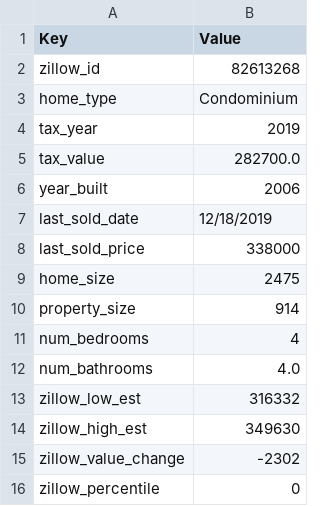
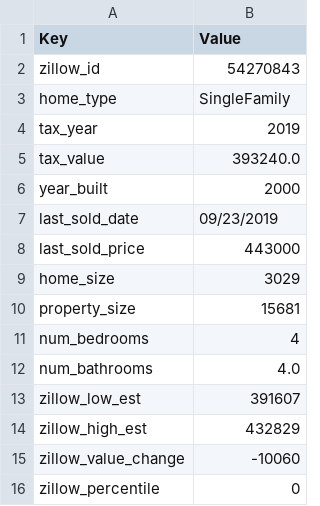
Before and after one commit to ccirelli2/property_scraper, a CSV file: zillow_api_data.csv, drawn as a sheet.

Commit message:
continue working on logging errros for zillow api

```diff
--- a/zillow_api_data.csv
+++ b/zillow_api_data.csv
@@ -1,16 +1,16 @@
 Key, Value
-zillow_id,82613268
-home_type,Condominium
+zillow_id,54270843
+home_type,SingleFamily
 tax_year,2019
-tax_value,282700.0
-year_built,2006
-last_sold_date,12/18/2019
-last_sold_price,338000
-home_size,2475
-property_size,914
+tax_value,393240.0
+year_built,2000
+last_sold_date,09/23/2019
+last_sold_price,443000
+home_size,3029
+property_size,15681
 num_bedrooms,4
 num_bathrooms,4.0
-zillow_low_est,316332
-zillow_high_est,349630
-zillow_value_change,-2302
+zillow_low_est,391607
+zillow_high_est,432829
+zillow_value_change,-10060
 zillow_percentile,0
```
Also changed, not shown: 4 other files.
